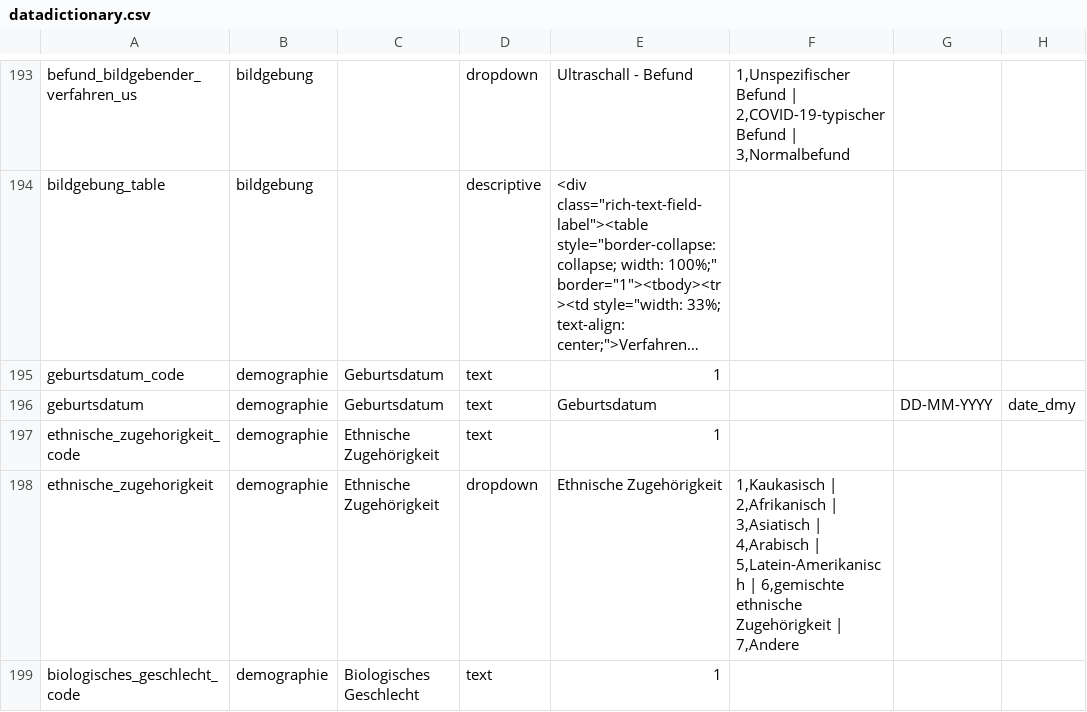
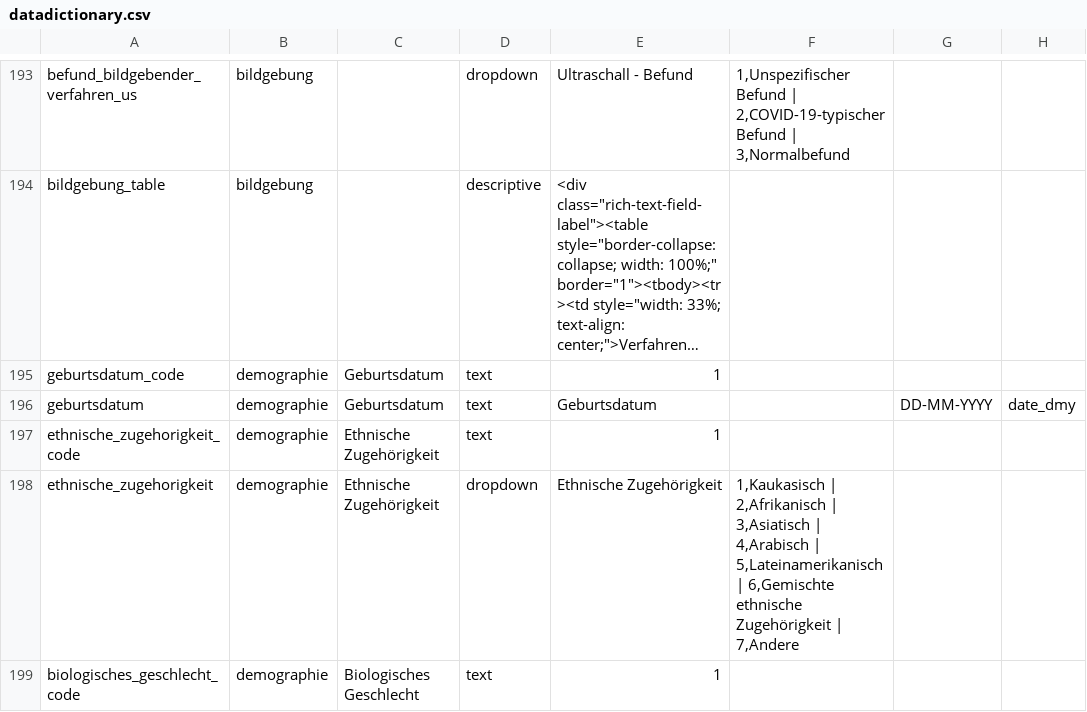
Before and after one commit to num-codex/odm2fhir, a CSV file: src/main/resources/odm/redcap/datadictionary.csv, drawn as a sheet; only a part is shown, gaps mark what is left out; long unchanged cells end in …; the diff covers the shown part only; the diff names each change by its address in the sheet, - before the commit and + after, or states it on an @@ line.

```diff
--- a/src/main/resources/odm/redcap/datadictionary.csv
+++ b/src/main/resources/odm/redcap/datadictionary.csv
-F198: …4,Arabisch | 5,Latein-Amerikanisch | 6,gemischte ethnische Zugehörigkeit…
+F198: …4,Arabisch | 5,Lateinamerikanisch | 6,Gemischte ethnische Zugehörigkeit…
```
Also changed, not shown: 3 edited cells elsewhere in this file, src/main/resources/odm/redcap/datadictionary-pre.csv, 1 other file.
